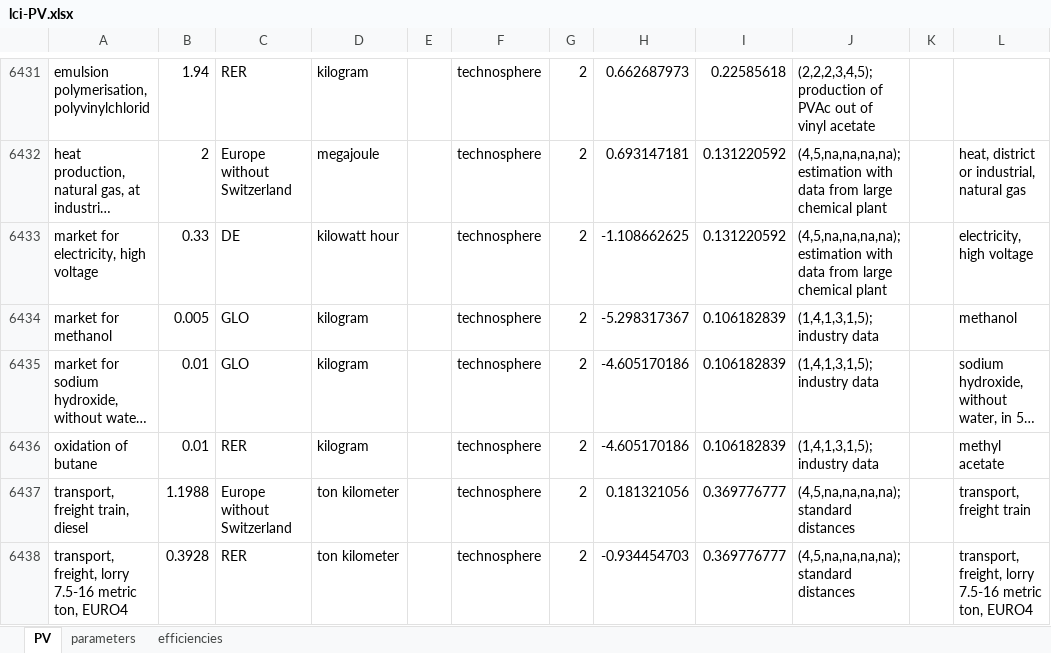
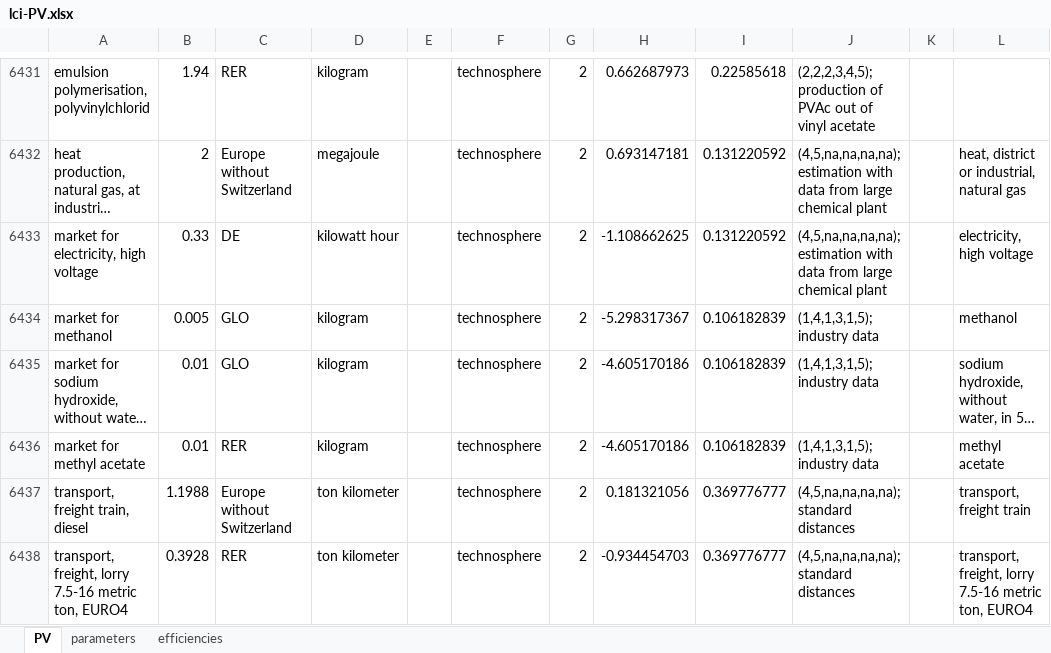
Before and after one commit to polca/premise, an Excel workbook: premise/data/additional_inventories/lci-PV.xlsx, sheet PV, drawn as a sheet; only a part is shown, gaps mark what is left out; long unchanged cells end in …; values as stored, in another font and other column widths than the file's, no borders; the diff names each change by its address in the sheet, - before the commit and + after, or states it on an @@ line.

```diff
--- a/premise/data/additional_inventories/lci-PV.xlsx (sheet PV)
+++ b/premise/data/additional_inventories/lci-PV.xlsx (sheet PV)
-A6436: oxidation of butane
+A6436: market for methyl acetate
```
Also changed, not shown: premise/data/additional_inventories/lci-final-energy.xlsx, 46 other files.
